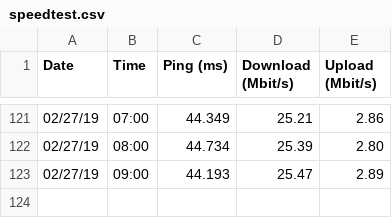
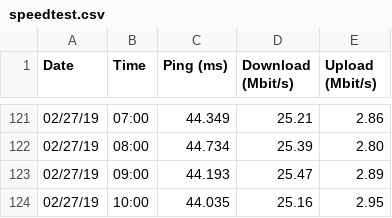
Before and after one commit to WRostom/speedtest, a CSV file: speedtest.csv, drawn as a sheet; only a part is shown, gaps mark what is left out; the diff names each change by its address in the sheet, - before the commit and + after, or states it on an @@ line.

Commit message:
02/27/19 10:00:35

```diff
--- a/speedtest.csv
+++ b/speedtest.csv
+row 124: 02/27/19 | 10:00 | 44.035 | 25.16 | 2.95
```
